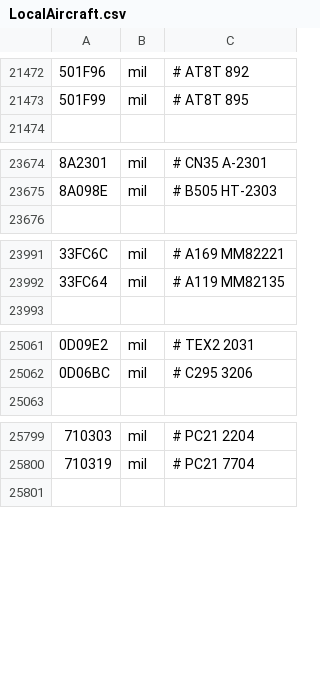
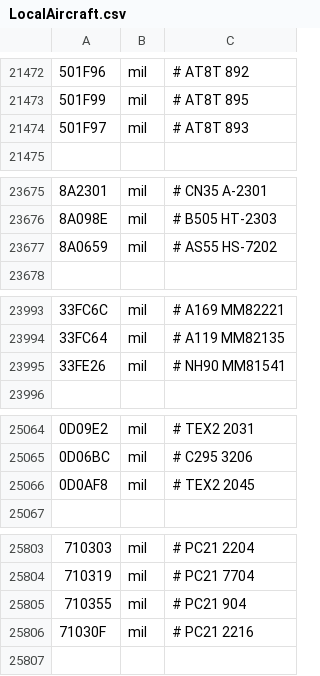
Before and after one commit to rikgale/LocalAircraft, a CSV file: LocalAircraft.csv, drawn as a sheet; only a part is shown, gaps mark what is left out; the diff names each change by its address in the sheet, - before the commit and + after, or states it on an @@ line.

Commit message:
Update LocalAircraft.csv

```diff
--- a/LocalAircraft.csv
+++ b/LocalAircraft.csv
+row 21474: 501F97 | mil | # AT8T 893
+row 23677: 8A0659 | mil | # AS55 HS-7202
+row 23995: 33FE26 | mil | # NH90 MM81541
+row 25066: 0D0AF8 | mil | # TEX2 2045
+row 25805: 710355 | mil | # PC21 904
+row 25806: 71030F | mil | # PC21 2216
```
